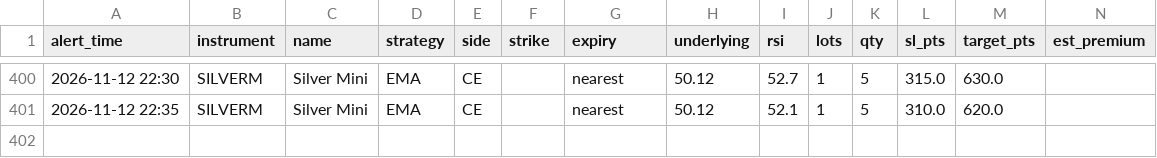
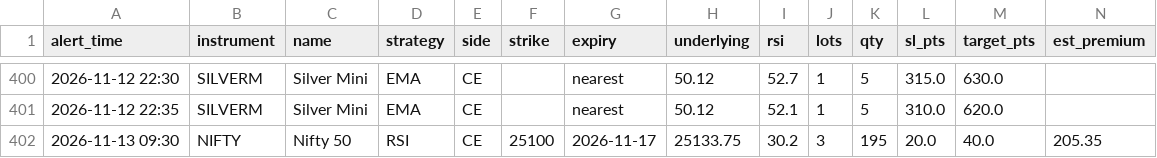
Before and after one commit to candies-studios/TradeHUB, a CSV file: alerts_log.csv, drawn as a sheet; only a part is shown, gaps mark what is left out.

```diff
--- a/alerts_log.csv
+++ b/alerts_log.csv
@@ -401 +401,2 @@ alert_time,instrument,name,strategy,side,strike,expiry,underlying,rsi,lots,qty,s
 2026-11-12 22:35,SILVERM,Silver Mini,EMA,CE,,nearest,50.12,52.1,1,5,310.0,620.0,
+2026-11-13 09:30,NIFTY,Nifty 50,RSI,CE,25100,2026-11-17,25133.75,30.2,3,195,20.0,40.0,205.35
```
